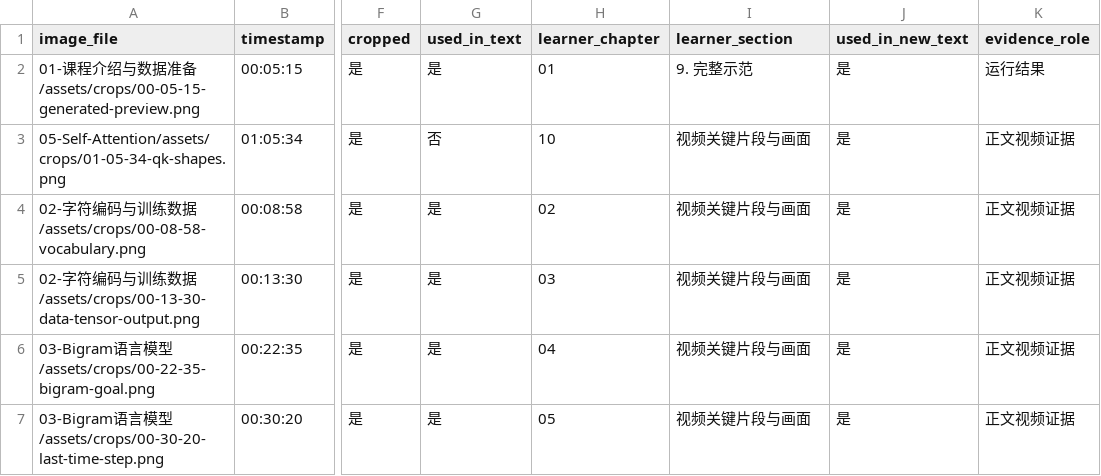
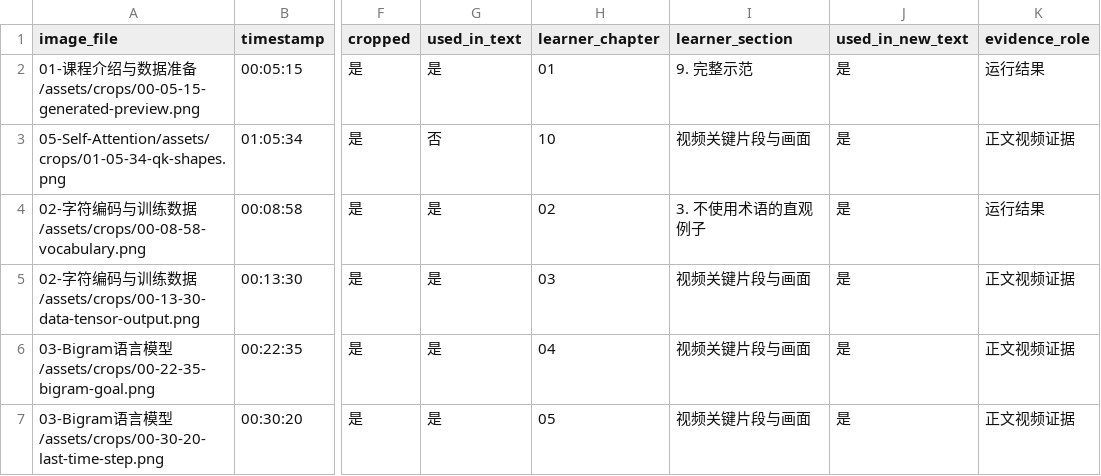
Before and after one commit to ash934141435/gpt-from-scratch-notes, a CSV file: qa/screenshot-index.csv, drawn as a sheet; only a part is shown, gaps mark what is left out; the diff names each change by its address in the sheet, - before the commit and + after, or states it on an @@ line.

```diff
--- a/qa/screenshot-index.csv
+++ b/qa/screenshot-index.csv
-I4 (learner_section): 视频关键片段与画面
+I4 (learner_section): 3. 不使用术语的直观例子
-K4 (evidence_role): 正文视频证据
+K4 (evidence_role): 运行结果
```
Also changed, not shown: 1 other file.
